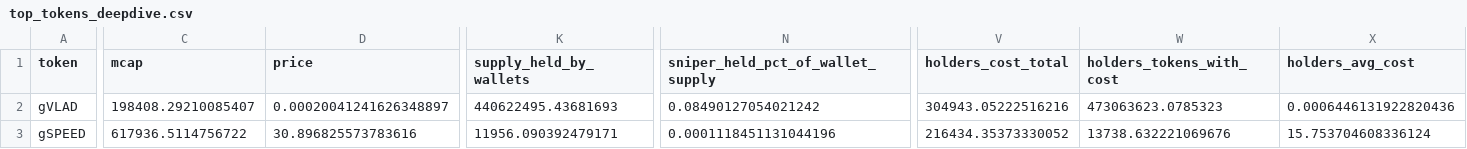
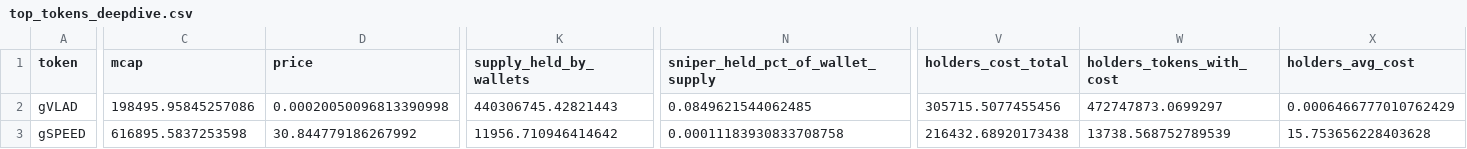
Before and after one commit to ozzyxbt/grail-analytics, a CSV file: out/top_tokens_deepdive.csv, drawn as a sheet; only a part is shown, gaps mark what is left out; the diff covers the shown part only; the diff names each change by its address in the sheet, - before the commit and + after, or states it on an @@ line.

```diff
--- a/out/top_tokens_deepdive.csv
+++ b/out/top_tokens_deepdive.csv
-C2 (mcap): 198408.29210085407
+C2 (mcap): 198495.95845257086
-D2 (price): 0.00020041241626348897
+D2 (price): 0.00020050096813390998
-K2 (supply_held_by_wallets): 440622495.43681693
+K2 (supply_held_by_wallets): 440306745.42821443
-N2 (sniper_held_pct_of_wallet_supply): 0.08490127054021242
+N2 (sniper_held_pct_of_wallet_supply): 0.0849621544062485
-V2 (holders_cost_total): 304943.05222516216
+V2 (holders_cost_total): 305715.5077455456
-W2 (holders_tokens_with_cost): 473063623.0785323
+W2 (holders_tokens_with_cost): 472747873.0699297
-X2 (holders_avg_cost): 0.0006446131922820436
+X2 (holders_avg_cost): 0.0006466777010762429
-C3 (mcap): 617936.5114756722
+C3 (mcap): 616895.5837253598
-D3 (price): 30.896825573783616
+D3 (price): 30.844779186267992
-K3 (supply_held_by_wallets): 11956.090392479171
+K3 (supply_held_by_wallets): 11956.710946414642
-N3 (sniper_held_pct_of_wallet_supply): 0.0001118451131044196
+N3 (sniper_held_pct_of_wallet_supply): 0.00011183930833708758
-V3 (holders_cost_total): 216434.35373330052
+V3 (holders_cost_total): 216432.68920173438
-W3 (holders_tokens_with_cost): 13738.632221069676
+W3 (holders_tokens_with_cost): 13738.568752789539
-X3 (holders_avg_cost): 15.753704608336124
+X3 (holders_avg_cost): 15.753656228403628
```
Also changed, not shown: 40 edited cells elsewhere in this file, out/clusters_summary.csv, out/day_of_week.csv, 17 other files.
